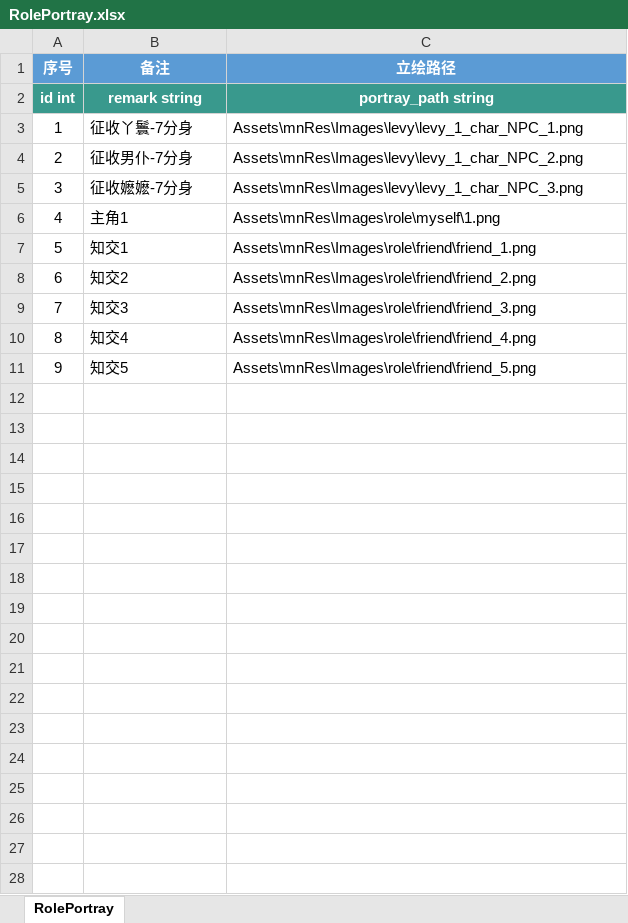
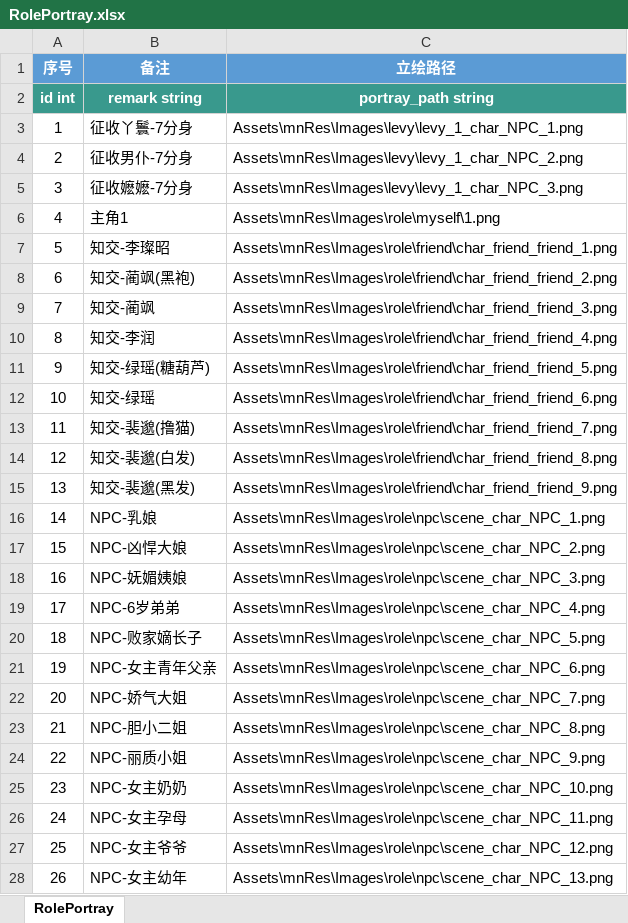
Before and after one commit to persiewoo/mnData, an Excel workbook: common/RolePortray.xlsx, sheet RolePortray, drawn as a sheet; values as stored, in another font and other column widths than the file's, no borders; removed rows and columns are numbered as before the commit, all else as after; the diff names each change by its address in the sheet, - before the commit and + after, or states it on an @@ line.

```diff
--- a/common/RolePortray.xlsx (sheet RolePortray)
+++ b/common/RolePortray.xlsx (sheet RolePortray)
-row 7: 5 | 知交1 | Assets\mnRes\Images\role\friend\friend_1.png
-row 8: 6 | 知交2 | Assets\mnRes\Images\role\friend\friend_2.png
-row 9: 7 | 知交3 | Assets\mnRes\Images\role\friend\friend_3.png
-row 10: 8 | 知交4 | Assets\mnRes\Images\role\friend\friend_4.png
-row 11: 9 | 知交5 | Assets\mnRes\Images\role\friend\friend_5.png
+row 7: 5 | 知交-李璨昭 | Assets\mnRes\Images\role\friend\char_friend_friend_1.png
+row 8: 6 | 知交-蔺飒(黑袍) | Assets\mnRes\Images\role\friend\char_friend_friend_2.png
+row 9: 7 | 知交-蔺飒 | Assets\mnRes\Images\role\friend\char_friend_friend_3.png
+row 10: 8 | 知交-李润 | Assets\mnRes\Images\role\friend\char_friend_friend_4.png
+row 11: 9 | 知交-绿瑶(糖葫芦) | Assets\mnRes\Images\role\friend\char_friend_friend_5.png
+row 12: 10 | 知交-绿瑶 | Assets\mnRes\Images\role\friend\char_friend_friend_6.png
+row 13: 11 | 知交-裴邈(撸猫) | Assets\mnRes\Images\role\friend\char_friend_friend_7.png
+row 14: 12 | 知交-裴邈(白发) | Assets\mnRes\Images\role\friend\char_friend_friend_8.png
+row 15: 13 | 知交-裴邈(黑发) | Assets\mnRes\Images\role\friend\char_friend_friend_9.png
+row 16: 14 | NPC-乳娘 | Assets\mnRes\Images\role\npc\scene_char_NPC_1.png
+row 17: 15 | NPC-凶悍大娘 | Assets\mnRes\Images\role\npc\scene_char_NPC_2.png
+row 18: 16 | NPC-妩媚姨娘 | Assets\mnRes\Images\role\npc\scene_char_NPC_3.png
+row 19: 17 | NPC-6岁弟弟 | Assets\mnRes\Images\role\npc\scene_char_NPC_4.png
+row 20: 18 | NPC-败家嫡长子 | Assets\mnRes\Images\role\npc\scene_char_NPC_5.png
+row 21: 19 | NPC-女主青年父亲 | Assets\mnRes\Images\role\npc\scene_char_NPC_6.png
+row 22: 20 | NPC-娇气大姐 | Assets\mnRes\Images\role\npc\scene_char_NPC_7.png
+row 23: 21 | NPC-胆小二姐 | Assets\mnRes\Images\role\npc\scene_char_NPC_8.png
+row 24: 22 | NPC-丽质小姐 | Assets\mnRes\Images\role\npc\scene_char_NPC_9.png
+row 25: 23 | NPC-女主奶奶 | Assets\mnRes\Images\role\npc\scene_char_NPC_10.png
+row 26: 24 | NPC-女主孕母 | Assets\mnRes\Images\role\npc\scene_char_NPC_11.png
+row 27: 25 | NPC-女主爷爷 | Assets\mnRes\Images\role\npc\scene_char_NPC_12.png
+row 28: 26 | NPC-女主幼年 | Assets\mnRes\Images\role\npc\scene_char_NPC_13.png
```
Also changed, not shown: common/Friend.xlsx, common/Scene.xlsx, 1 other file.
